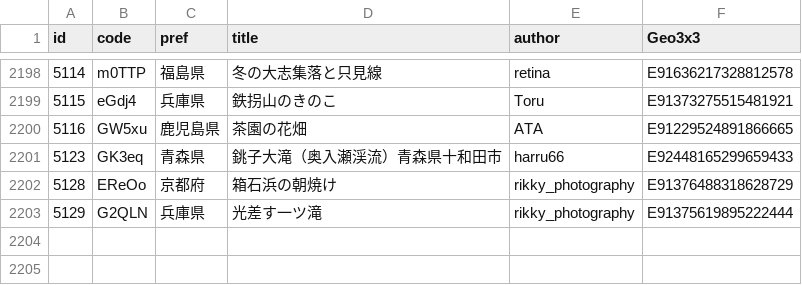
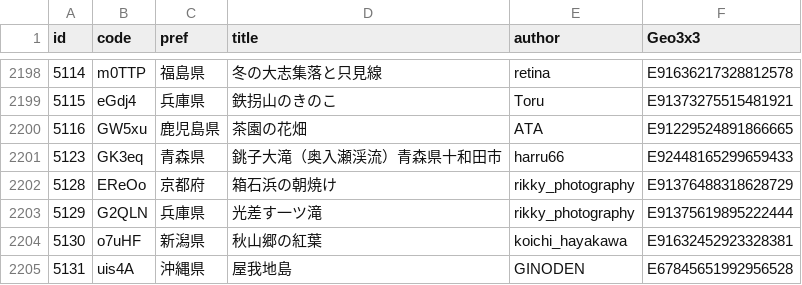
Before and after one commit to code4fukui/find47, a CSV file: find47images_c.csv, drawn as a sheet; only a part is shown, gaps mark what is left out; the diff names each change by its address in the sheet, - before the commit and + after, or states it on an @@ line.

```diff
--- a/find47images_c.csv
+++ b/find47images_c.csv
+row 2204: 5130 | o7uHF | 新潟県 | 秋山郷の紅葉 | koichi_hayakawa | E91632452923328381
+row 2205: 5131 | uis4A | 沖縄県 | 屋我地島 | GINODEN | E67845651992956528
```
Also changed, not shown: pref/find47images_JP-15.csv, pref/find47images_JP-47.csv, 10 other files.
